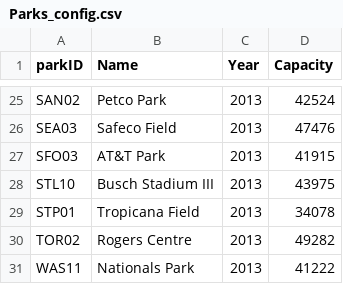
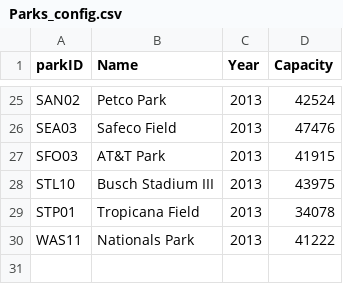
Before and after one commit to eerofeeva/return_of_the_Baseball_Madness, a CSV file: Resources/Parks_config.csv, drawn as a sheet; only a part is shown, gaps mark what is left out.

Commit message:
cleaned up parks

```diff
--- a/Resources/Parks_config.csv
+++ b/Resources/Parks_config.csv
@@ -29,3 +29,2 @@ STL10,Busch Stadium III,2013,43975
 STP01,Tropicana Field,2013,34078
-TOR02,Rogers Centre,2013,49282
 WAS11,Nationals Park,2013,41222
```
